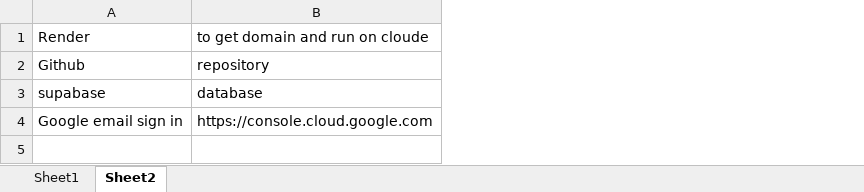
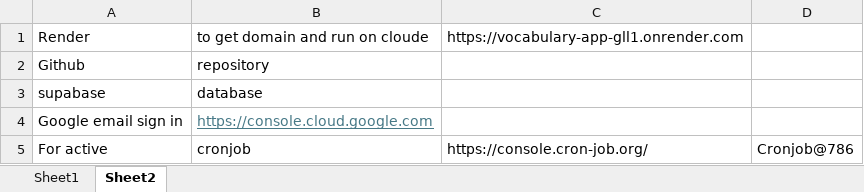
Before and after one commit to prad25081988/vocabulary-app, an Excel workbook: words_list.xlsx, sheet Sheet2, drawn as a sheet; values as stored, in another font and other column widths than the file's, no borders; the diff names each change by its address in the sheet, - before the commit and + after, or states it on an @@ line.

```diff
--- a/words_list.xlsx (sheet Sheet2)
+++ b/words_list.xlsx (sheet Sheet2)
+column C, row 1: https://vocabulary-app-gll1.onrender.com
+column D, empty
@@ B4 underline: off → on, text colour: black → #467886 @@
+row 5: For active | cronjob | https://console.cron-job.org/ | Cronjob@786
```
Also changed, not shown: 4 other files.
